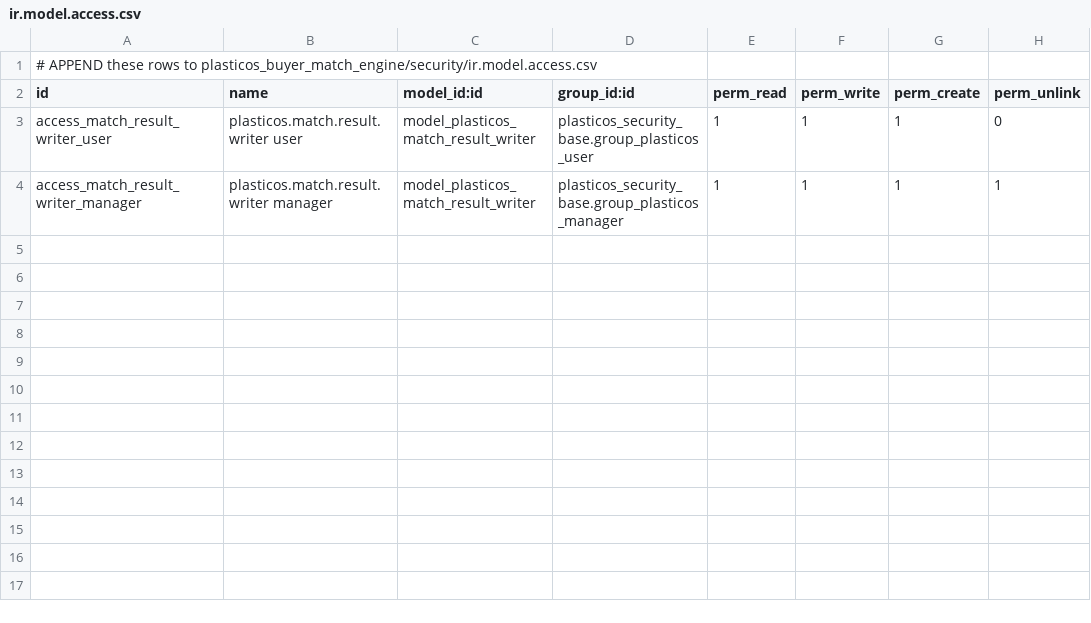
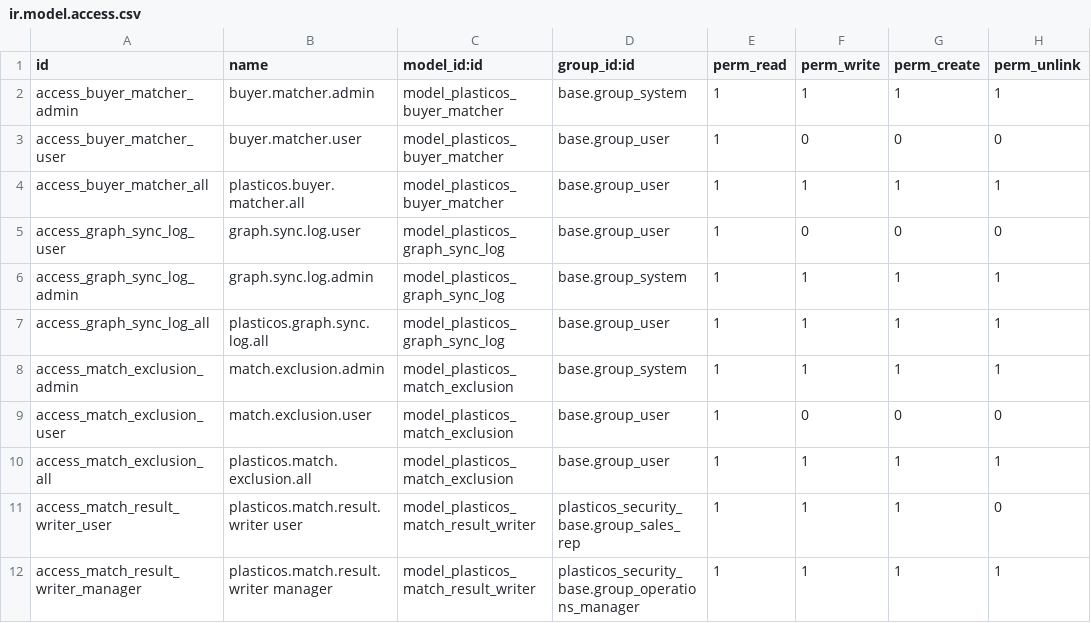
Before and after one commit to cryptoxdog/IB-Odoo_19, a CSV file: plasticos_buyer_match_engine/security/ir.model.access.csv, drawn as a sheet.

```diff
--- a/plasticos_buyer_match_engine/security/ir.model.access.csv
+++ b/plasticos_buyer_match_engine/security/ir.model.access.csv
@@ -1,4 +1,12 @@
-# APPEND these rows to plasticos_buyer_match_engine/security/ir.model.access.csv
 id,name,model_id:id,group_id:id,perm_read,perm_write,perm_create,perm_unlink
-access_match_result_writer_user,plasticos.match.result.writer user,model_plasticos_match_result_writer,plasticos_security_base.group_plasticos_user,1,1,1,0
-access_match_result_writer_manager,plasticos.match.result.writer manager,model_plasticos_match_result_writer,plasticos_security_base.group_plasticos_manager,1,1,1,1
+access_buyer_matcher_admin,buyer.matcher.admin,model_plasticos_buyer_matcher,base.group_system,1,1,1,1
+access_buyer_matcher_user,buyer.matcher.user,model_plasticos_buyer_matcher,base.group_user,1,0,0,0
+access_buyer_matcher_all,plasticos.buyer.matcher.all,model_plasticos_buyer_matcher,base.group_user,1,1,1,1
+access_graph_sync_log_user,graph.sync.log.user,model_plasticos_graph_sync_log,base.group_user,1,0,0,0
+access_graph_sync_log_admin,graph.sync.log.admin,model_plasticos_graph_sync_log,base.group_system,1,1,1,1
+access_graph_sync_log_all,plasticos.graph.sync.log.all,model_plasticos_graph_sync_log,base.group_user,1,1,1,1
+access_match_exclusion_admin,match.exclusion.admin,model_plasticos_match_exclusion,base.group_system,1,1,1,1
+access_match_exclusion_user,match.exclusion.user,model_plasticos_match_exclusion,base.group_user,1,0,0,0
+access_match_exclusion_all,plasticos.match.exclusion.all,model_plasticos_match_exclusion,base.group_user,1,1,1,1
+access_match_result_writer_user,plasticos.match.result.writer user,model_plasticos_match_result_writer,plasticos_security_base.group_sales_rep,1,1,1,0
+access_match_result_writer_manager,plasticos.match.result.writer manager,model_plasticos_match_result_writer,plasticos_security_base.group_operations_manager,1,1,1,1
```
Also changed, not shown: plasticos_commission/security/ir.model.access.csv, 14 other files.
